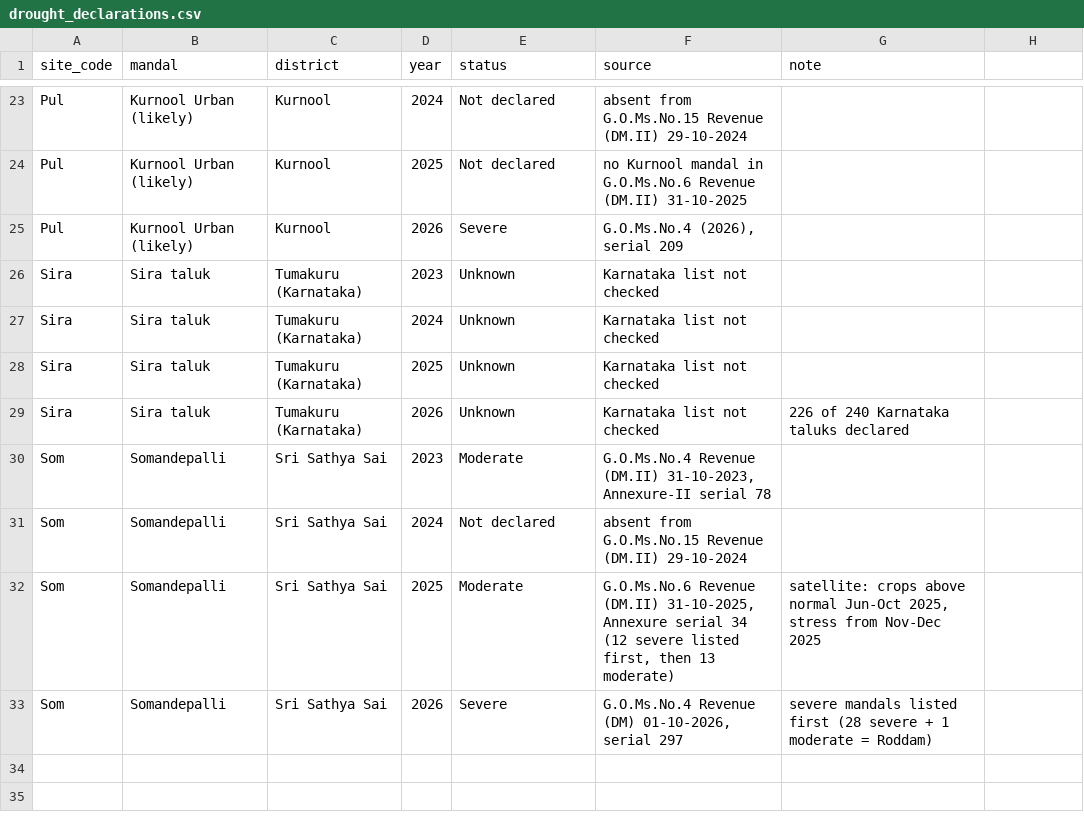
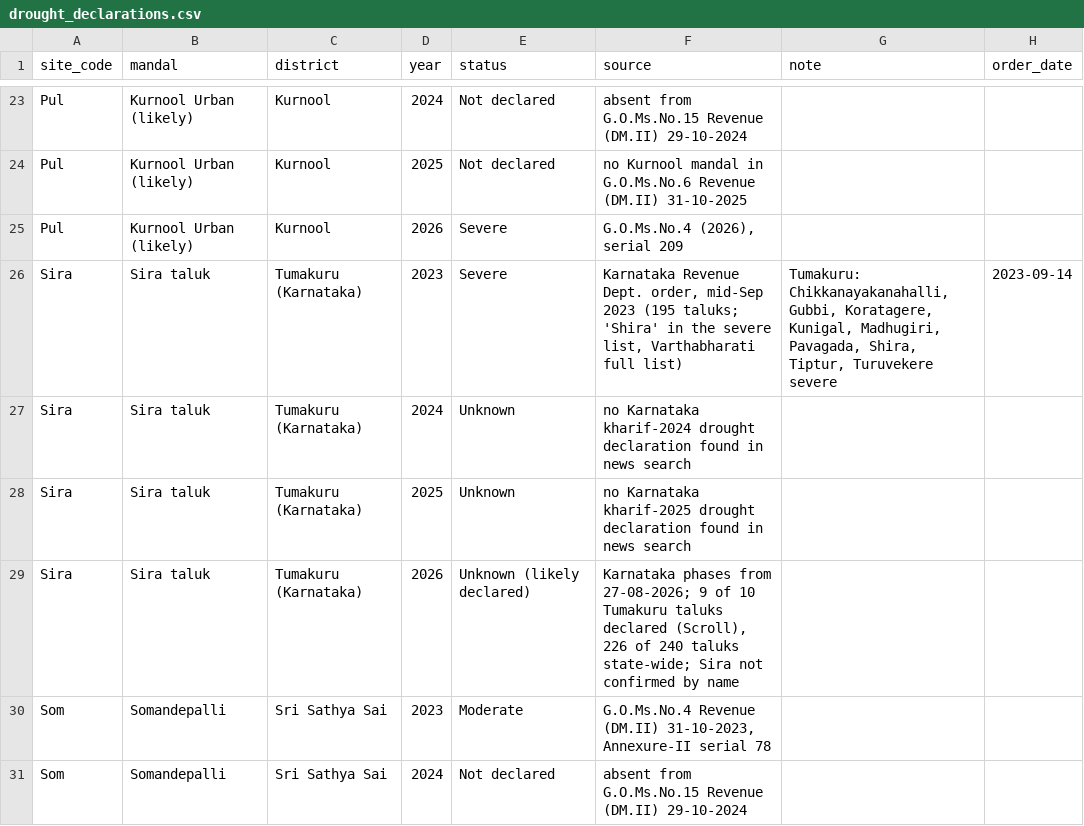
Before and after one commit to ARYAN3012-G/Sentinel2-Drought-Confirmation, a CSV file: data/official/drought_declarations.csv, drawn as a sheet; only a part is shown, gaps mark what is left out; the shorter side is filled out with more unchanged rows; the diff names each change by its address in the sheet, - before the commit and + after, or states it on an @@ line.

```diff
--- a/data/official/drought_declarations.csv
+++ b/data/official/drought_declarations.csv
-H1: (empty)
+H1: order_date
-E26 (status): Unknown
+E26 (status): Severe
-F26 (source): Karnataka list not checked
+F26 (source): Karnataka Revenue Dept. order, mid-Sep 2023 (195 taluks; 'Shira' in the severe list, Varthabharati full list)
-G26 (note): (empty)
+G26 (note): Tumakuru: Chikkanayakanahalli, Gubbi, Koratagere, Kunigal, Madhugiri, Pavagada, Shira, Tiptur, Turuvekere severe
-H26 (order_date): (empty)
+H26 (order_date): 2023-09-14
-F27 (source): Karnataka list not checked
+F27 (source): no Karnataka kharif-2024 drought declaration found in news search
-F28 (source): Karnataka list not checked
+F28 (source): no Karnataka kharif-2025 drought declaration found in news search
-E29 (status): Unknown
+E29 (status): Unknown (likely declared)
-F29 (source): Karnataka list not checked
+F29 (source): Karnataka phases from 27-08-2026; 9 of 10 Tumakuru taluks declared (Scroll), 226 of 240 taluks state-wide; Sira not confirmed by name
-G29 (note): 226 of 240 Karnataka taluks declared
+G29 (note): (empty)
```
Also changed, not shown: 1 other file.
